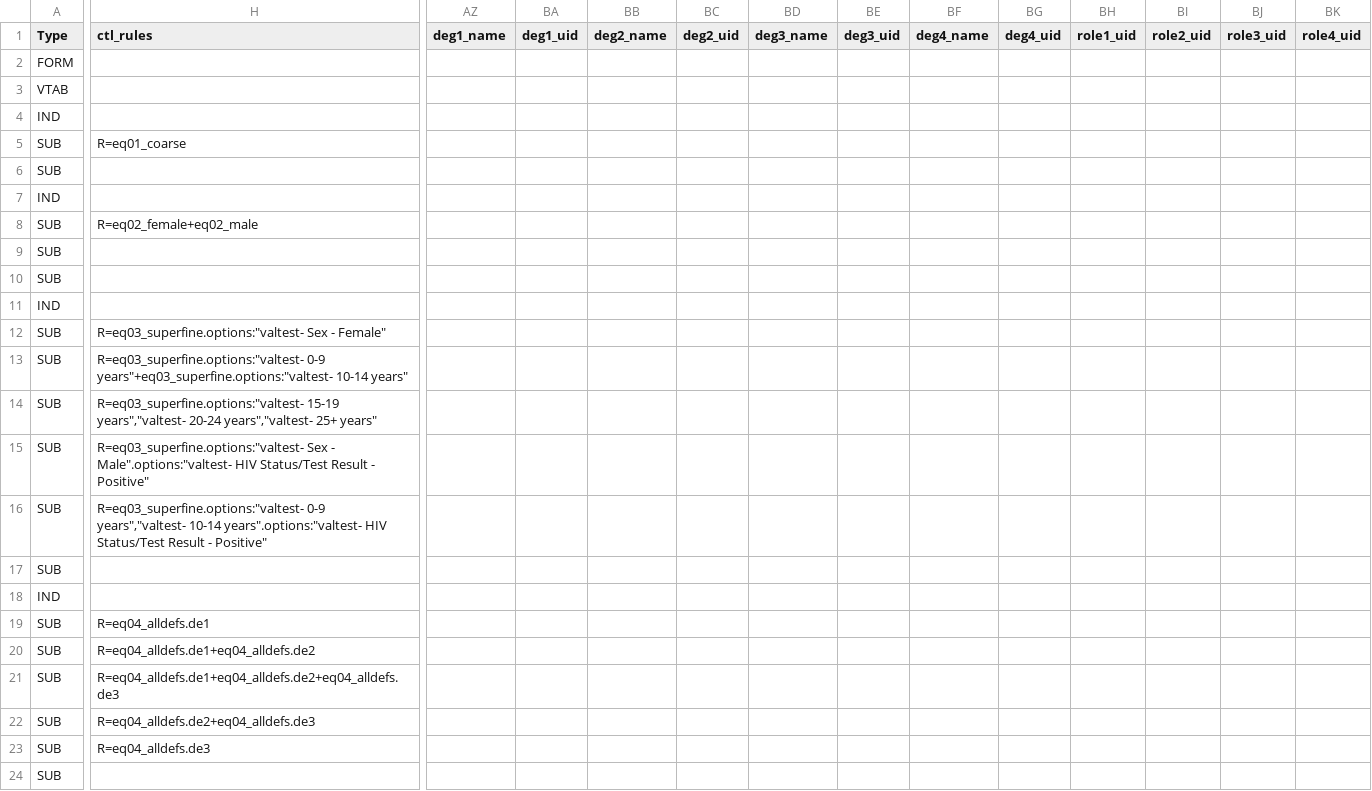
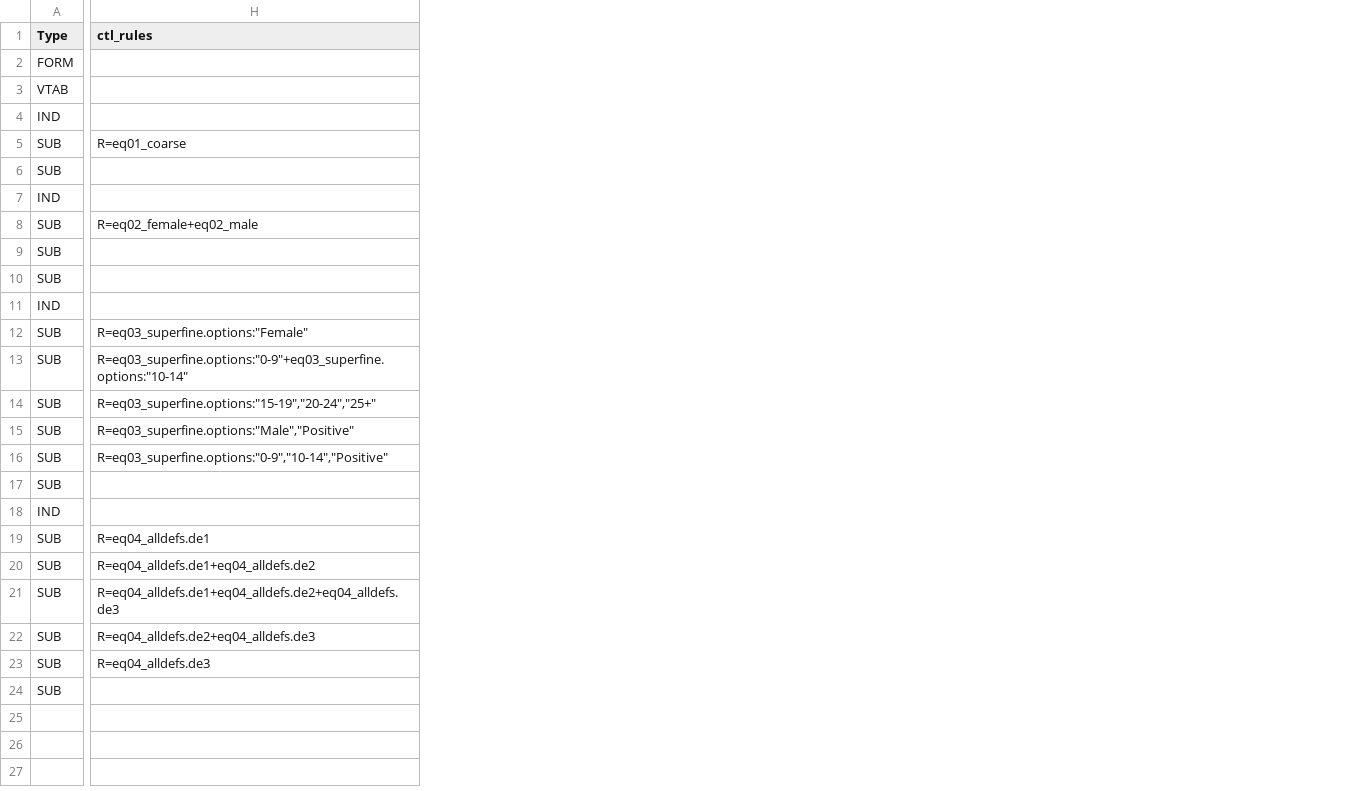
Before and after one commit to pepfar-datim/MERTide-Public, a CSV file: samples/control_files/equals.csv, drawn as a sheet; only a part is shown, gaps mark what is left out; removed rows and columns are numbered as before the commit, all else as after; the diff covers the shown part only; the diff names each change by its address in the sheet, - before the commit and + after, or states it on an @@ line.

Commit message:
Updated validation rules

```diff
--- a/samples/control_files/equals.csv
+++ b/samples/control_files/equals.csv
-column AZ (deg1_name), empty
-column BA (deg1_uid), empty
-column BB (deg2_name), empty
-column BC (deg2_uid), empty
-column BD (deg3_name), empty
-column BE (deg3_uid), empty
-column BF (deg4_name), empty
-column BG (deg4_uid), empty
-column BH (role1_uid), empty
-column BI (role2_uid), empty
-column BJ (role3_uid), empty
-column BK (role4_uid), empty
-H12 (ctl_rules): R=eq03_superfine.options:"valtest- Sex - Female"
+H12 (ctl_rules): R=eq03_superfine.options:"Female"
-H13 (ctl_rules): R=eq03_superfine.options:"valtest- 0-9 years"+eq03_superfine.options:"valtest- 10-14 years"
+H13 (ctl_rules): R=eq03_superfine.options:"0-9"+eq03_superfine.options:"10-14"
-H14 (ctl_rules): R=eq03_superfine.options:"valtest- 15-19 years","valtest- 20-24 years","valtest- 25+ years"
+H14 (ctl_rules): R=eq03_superfine.options:"15-19","20-24","25+"
-H15 (ctl_rules): R=eq03_superfine.options:"valtest- Sex - Male".options:"valtest- HIV Status/Test Result - Positive"
+H15 (ctl_rules): R=eq03_superfine.options:"Male","Positive"
-H16 (ctl_rules): R=eq03_superfine.options:"valtest- 0-9 years","valtest- 10-14 years".options:"valtest- HIV Status/Test Result - Positive"
+H16 (ctl_rules): R=eq03_superfine.options:"0-9","10-14","Positive"
```
Also changed, not shown: 5 added columns elsewhere in this file, samples/control_files/greaterthan.csv, samples/control_files/lessthan.csv, 2 other files.
